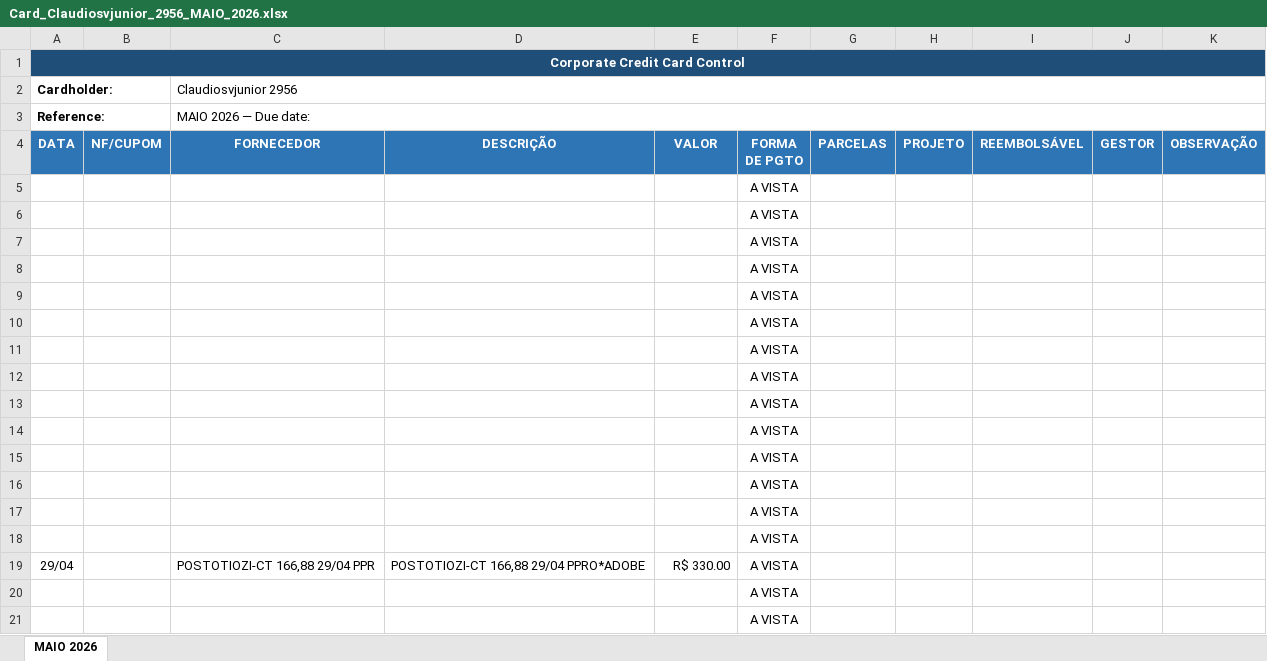
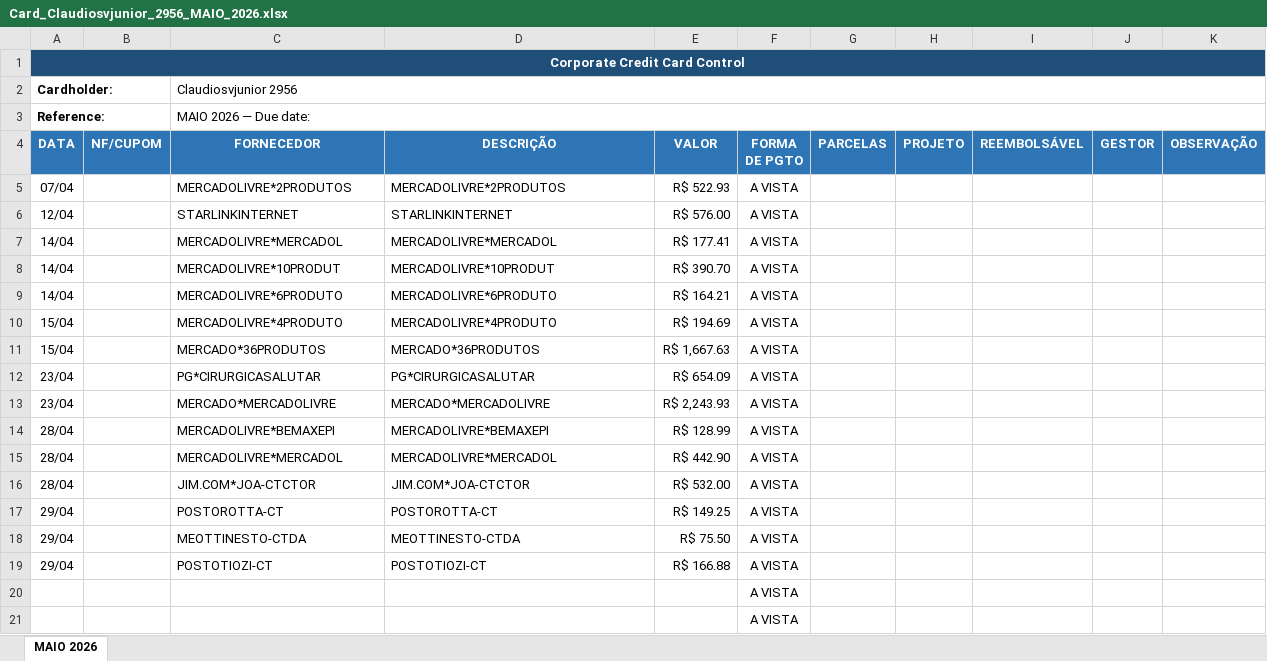
Before and after one commit to eulopes01/Software_NF, an Excel workbook: exibir_NF/invoice-processor/spreadsheets/Card_Claudiosvjunior_2956_MAIO_2026.xlsx, sheet MAIO 2026, drawn as a sheet; only a part is shown; values as stored, in another font and other column widths than the file's, no borders; removed rows and columns are numbered as before the commit, all else as after; the diff covers the shown part only; the diff names each change by its address in the sheet, - before the commit and + after, or states it on an @@ line.

```diff
--- a/exibir_NF/invoice-processor/spreadsheets/Card_Claudiosvjunior_2956_MAIO_2026.xlsx (sheet MAIO 2026)
+++ b/exibir_NF/invoice-processor/spreadsheets/Card_Claudiosvjunior_2956_MAIO_2026.xlsx (sheet MAIO 2026)
-row 5:  |  |  |  |  | A VISTA
-row 6:  |  |  |  |  | A VISTA
-row 7:  |  |  |  |  | A VISTA
-row 8:  |  |  |  |  | A VISTA
-row 9:  |  |  |  |  | A VISTA
-row 10:  |  |  |  |  | A VISTA
-row 11:  |  |  |  |  | A VISTA
-row 12:  |  |  |  |  | A VISTA
-row 13:  |  |  |  |  | A VISTA
-row 14:  |  |  |  |  | A VISTA
-row 15:  |  |  |  |  | A VISTA
-row 16:  |  |  |  |  | A VISTA
-row 17:  |  |  |  |  | A VISTA
-row 18:  |  |  |  |  | A VISTA
+row 5: 07/04 |  | MERCADOLIVRE*2PRODUTOS | MERCADOLIVRE*2PRODUTOS | R$ 522.93 | A VISTA
+row 6: 12/04 |  | STARLINKINTERNET | STARLINKINTERNET | R$ 576.00 | A VISTA
+row 7: 14/04 |  | MERCADOLIVRE*MERCADOL | MERCADOLIVRE*MERCADOL | R$ 177.41 | A VISTA
+row 8: 14/04 |  | MERCADOLIVRE*10PRODUT | MERCADOLIVRE*10PRODUT | R$ 390.70 | A VISTA
+row 9: 14/04 |  | MERCADOLIVRE*6PRODUTO | MERCADOLIVRE*6PRODUTO | R$ 164.21 | A VISTA
+row 10: 15/04 |  | MERCADOLIVRE*4PRODUTO | MERCADOLIVRE*4PRODUTO | R$ 194.69 | A VISTA
+row 11: 15/04 |  | MERCADO*36PRODUTOS | MERCADO*36PRODUTOS | R$ 1,667.63 | A VISTA
+row 12: 23/04 |  | PG*CIRURGICASALUTAR | PG*CIRURGICASALUTAR | R$ 654.09 | A VISTA
+row 13: 23/04 |  | MERCADO*MERCADOLIVRE | MERCADO*MERCADOLIVRE | R$ 2,243.93 | A VISTA
+row 14: 28/04 |  | MERCADOLIVRE*BEMAXEPI | MERCADOLIVRE*BEMAXEPI | R$ 128.99 | A VISTA
+row 15: 28/04 |  | MERCADOLIVRE*MERCADOL | MERCADOLIVRE*MERCADOL | R$ 442.90 | A VISTA
+row 16: 28/04 |  | JIM.COM*JOA-CTCTOR | JIM.COM*JOA-CTCTOR | R$ 532.00 | A VISTA
+row 17: 29/04 |  | POSTOROTTA-CT | POSTOROTTA-CT | R$ 149.25 | A VISTA
+row 18: 29/04 |  | MEOTTINESTO-CTDA | MEOTTINESTO-CTDA | R$ 75.50 | A VISTA
-C19 (FORNECEDOR): POSTOTIOZI-CT 166,88 29/04 PPR
+C19 (FORNECEDOR): POSTOTIOZI-CT
-D19 (DESCRIÇÃO): POSTOTIOZI-CT 166,88 29/04 PPRO*ADOBE
+D19 (DESCRIÇÃO): POSTOTIOZI-CT
-E19 (VALOR): R$ 330.00
+E19 (VALOR): R$ 166.88
```
Also changed, not shown: merged cells elsewhere in this sheet, exibir_NF/invoice-processor/spreadsheets/Card_Alinemptosta_7221_MAIO_2026.xlsx, exibir_NF/invoice-processor/spreadsheets/Card_Andredeoliveira_8863_MAIO_2026.xlsx, 6 other files.
